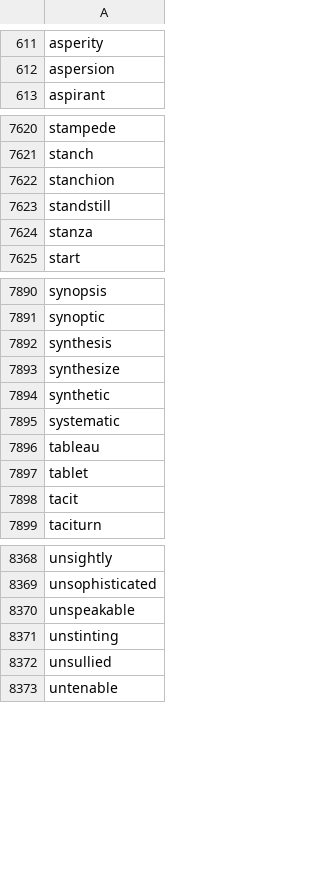
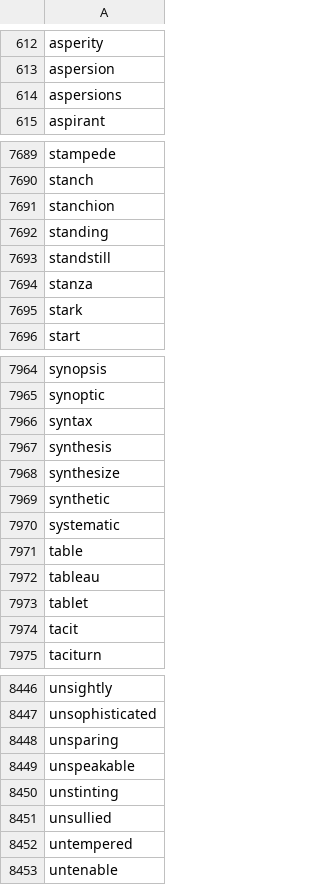
Before and after one commit to Xatta-Trone/gre-words-collection, a CSV file: word-list/combined.csv, drawn as a sheet; only a part is shown, gaps mark what is left out; the diff covers the shown part only.

```diff
--- a/word-list/combined.csv
+++ b/word-list/combined.csv
@@ -612,2 +613,3 @@ asperity
 aspersion
+aspersions
 aspirant
@@ -7622,4 +7691,6 @@ stanch
 stanchion
+standing
 standstill
 stanza
+stark
 start
@@ -7891,2 +7965,3 @@ synopsis
 synoptic
+syntax
 synthesis
@@ -7895,2 +7970,3 @@ synthetic
 systematic
+table
 tableau
@@ -8369,2 +8447,3 @@ unsightly
 unsophisticated
+unsparing
 unspeakable
@@ -8372,2 +8451,3 @@ unstinting
 unsullied
+untempered
 untenable
```
Also changed, not shown: 78 added rows elsewhere in this file, 2 other files.
